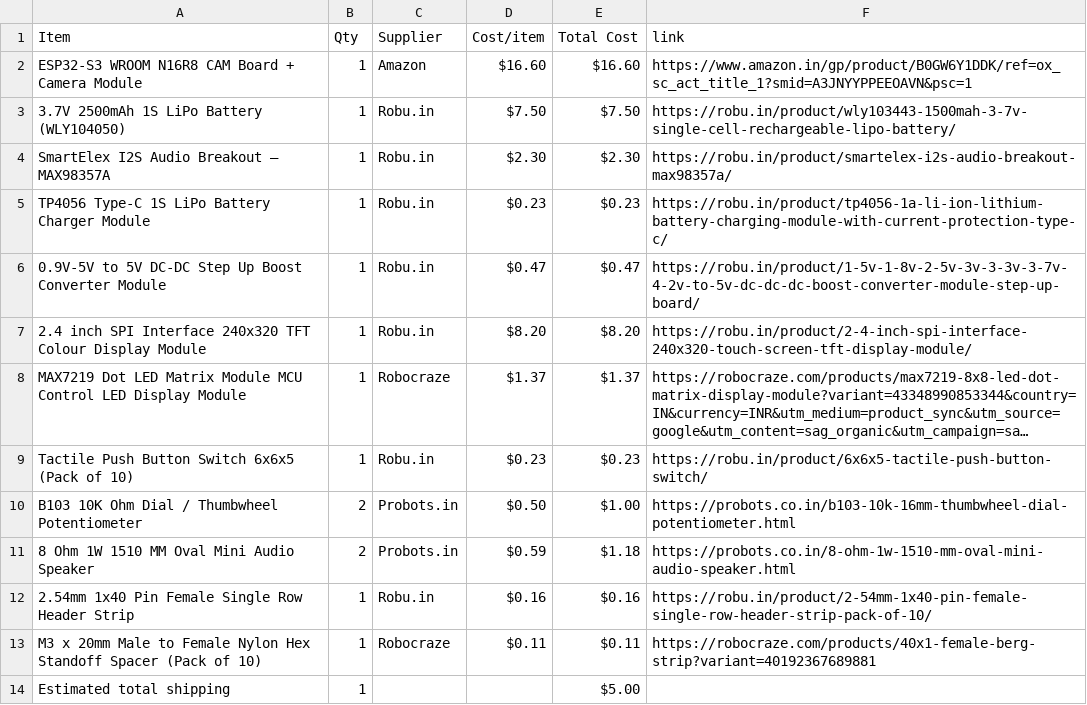
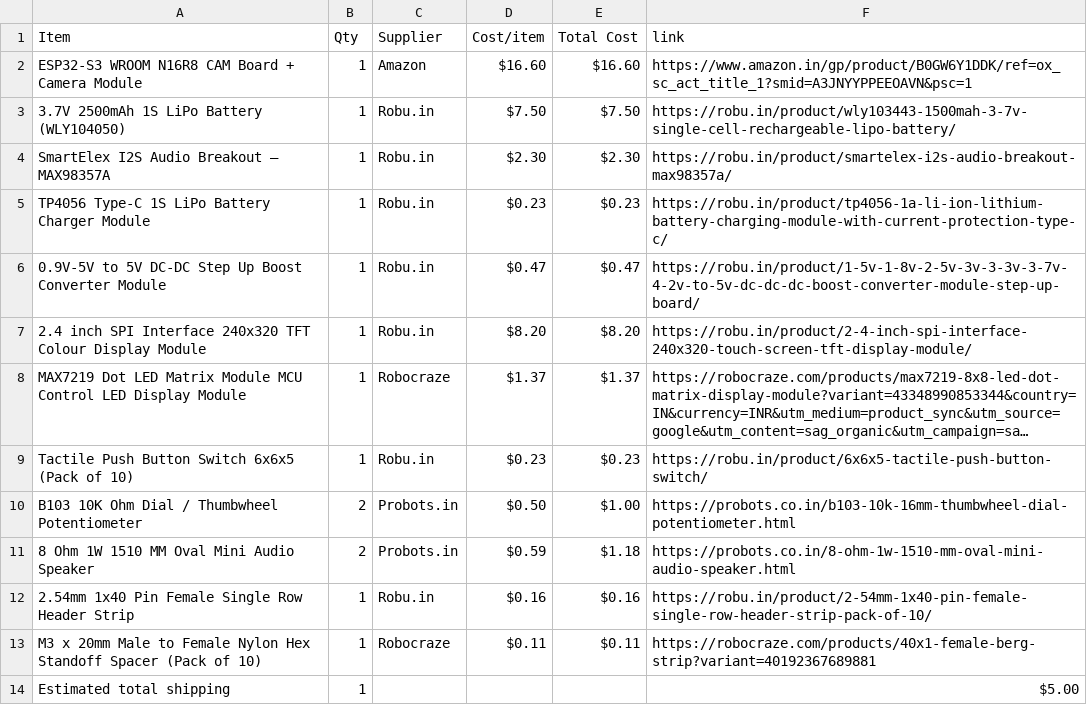
Before and after one commit to Humaid-Alvi12/OutBound, a CSV file: BOM.csv, drawn as a sheet; long unchanged cells end in ….

Commit message:
Update BOM.csv

```diff
--- a/BOM.csv
+++ b/BOM.csv
@@ -13,2 +13,2 @@ B103 10K Ohm Dial / Thumbwheel Potentiometer,2,Probots.in,$0.50,$1.00,https://pr
 M3 x 20mm Male to Female Nylon Hex Standoff Spacer (Pack of 10),1,Robocraze,$0.11,$0.11,https://robocraze.com/products/40x1-female-berg-strip?variant=40192367689881
-Estimated total shipping,1,,,$5.00
+Estimated total shipping,1,,,,$5.00
```
